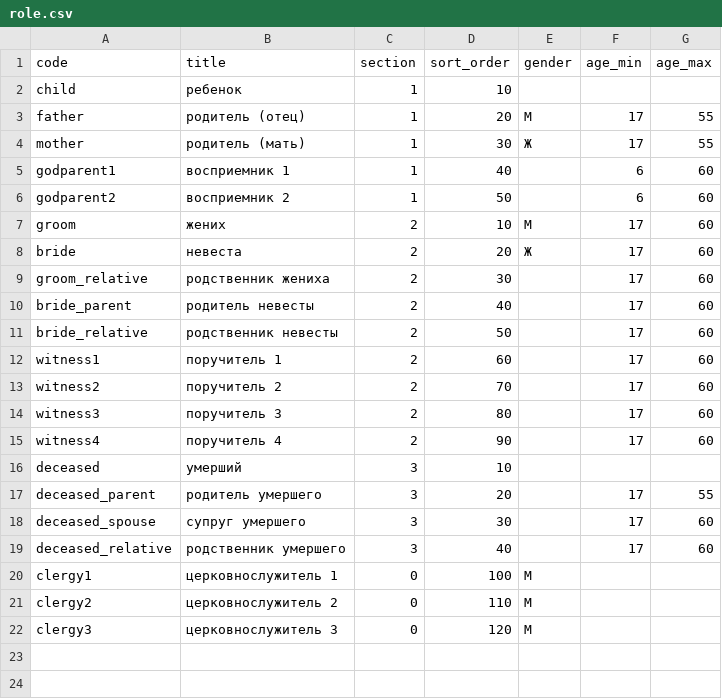
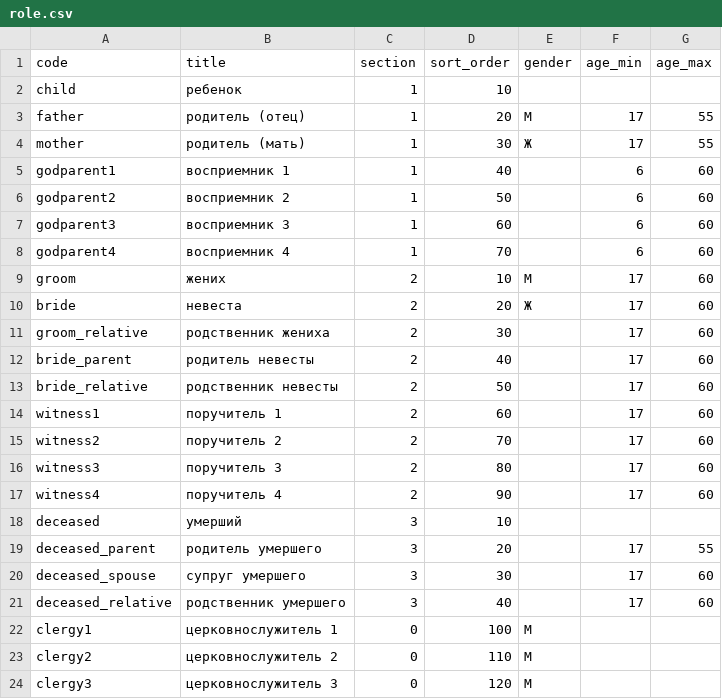
Before and after one commit to mikhailsharov-arch/GenMetric, a CSV file: db/seed/role.csv, drawn as a sheet; the diff names each change by its address in the sheet, - before the commit and + after, or states it on an @@ line.

```diff
--- a/db/seed/role.csv
+++ b/db/seed/role.csv
+row 7: godparent3 | восприемник 3 | 1 | 60 |  | 6 | 60
+row 8: godparent4 | восприемник 4 | 1 | 70 |  | 6 | 60
```
Also changed, not shown: 6 other files.
